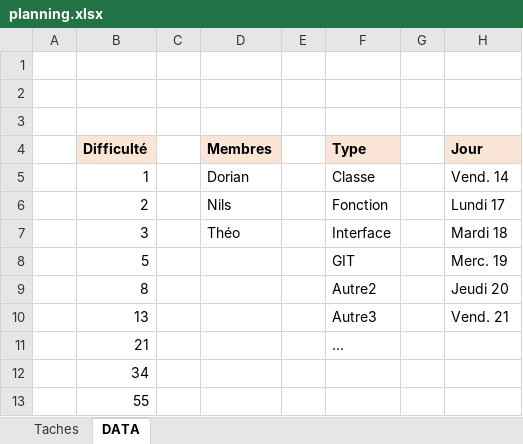
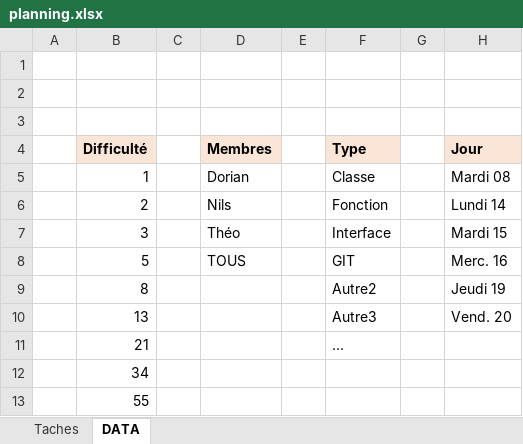
Before and after one commit to KDlotusk/Aqua-Guardian, an Excel workbook: planning.xlsx, sheet DATA, drawn as a sheet; values as stored, in another font and other column widths than the file's, no borders; the diff names each change by its address in the sheet, - before the commit and + after, or states it on an @@ line.

```diff
--- a/planning.xlsx (sheet DATA)
+++ b/planning.xlsx (sheet DATA)
-H5 (Jour): Vend. 14
+H5 (Jour): Mardi 08
-H6 (Jour): Lundi 17
+H6 (Jour): Lundi 14
-H7 (Jour): Mardi 18
+H7 (Jour): Mardi 15
-D8 (Membres): (empty)
+D8 (Membres): TOUS
-H8 (Jour): Merc. 19
+H8 (Jour): Merc. 16
-H9 (Jour): Jeudi 20
+H9 (Jour): Jeudi 19
-H10 (Jour): Vend. 21
+H10 (Jour): Vend. 20
```
Also changed, not shown: sheet Taches.
